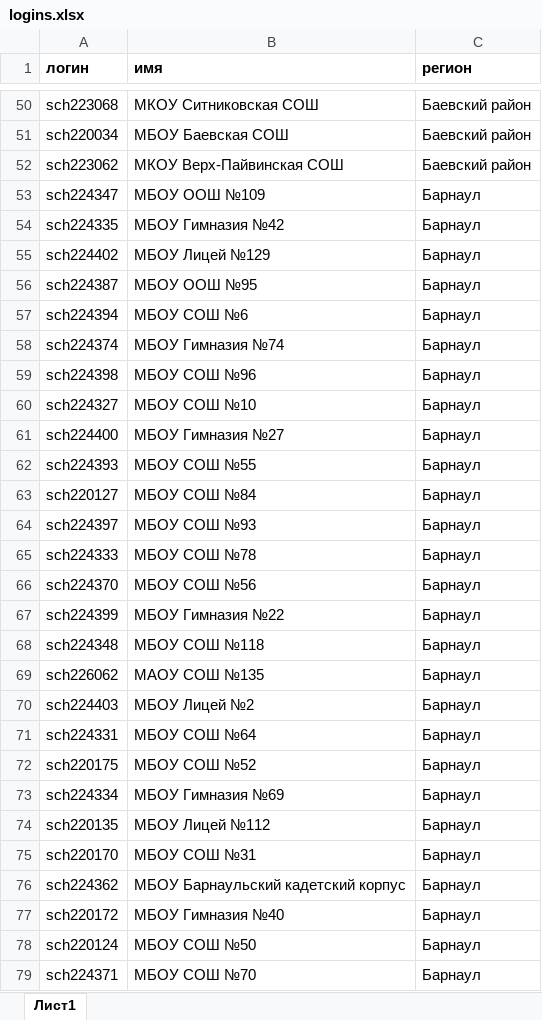
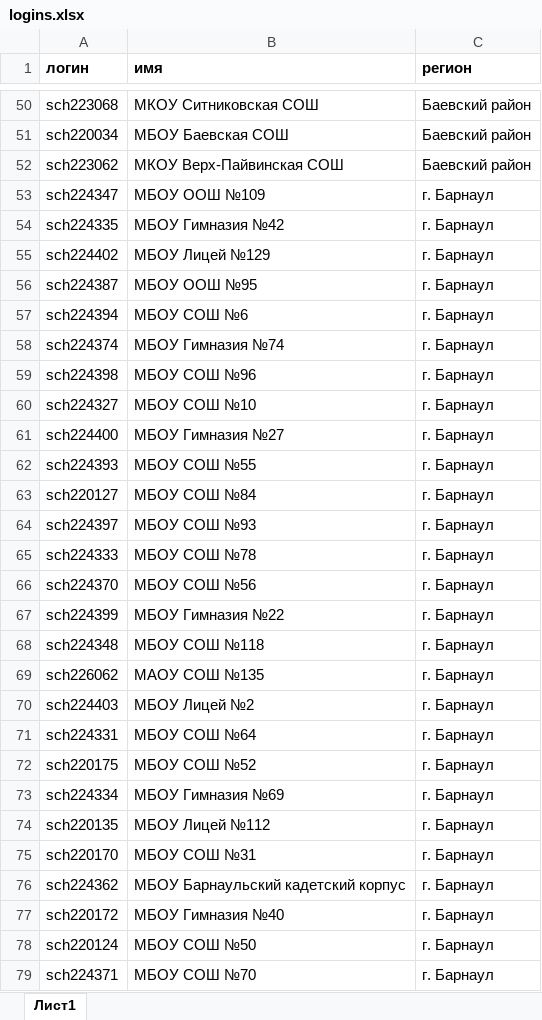
Before and after one commit to shekeldini/Flask, an Excel workbook: excel/logins.xlsx, sheet Лист1, drawn as a sheet; only a part is shown, gaps mark what is left out; values as stored, in another font and other column widths than the file's, no borders; the diff covers the shown part only; the diff names each change by its address in the sheet, - before the commit and + after, or states it on an @@ line.

```diff
--- a/excel/logins.xlsx (sheet Лист1)
+++ b/excel/logins.xlsx (sheet Лист1)
-C53:C79 (регион): Барнаул
+C53:C79 (регион): г. Барнаул
```
Also changed, not shown: 183 edited cells and cell formats elsewhere in this sheet, 34 other files.
